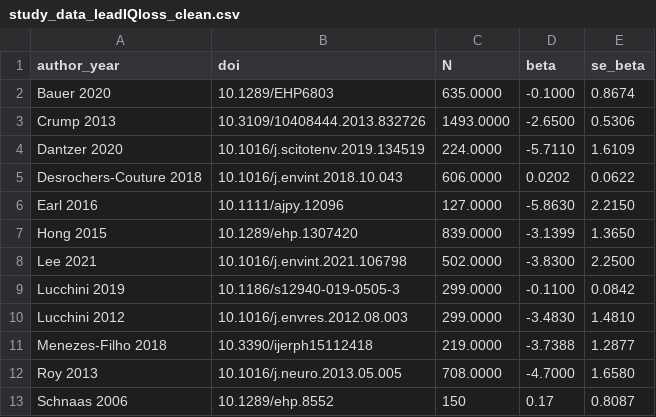
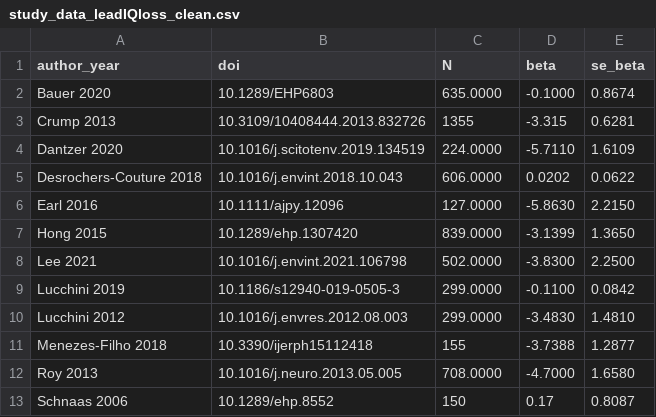
Before and after one commit to PaulinaSell/lead-IQ_meta-analysis, a CSV file: data/study_data_leadIQloss_clean.csv, drawn as a sheet.

```diff
--- a/data/study_data_leadIQloss_clean.csv
+++ b/data/study_data_leadIQloss_clean.csv
@@ -2,3 +2,3 @@ author_year,doi,N,beta,se_beta
 Bauer 2020,10.1289/EHP6803,635.0000,-0.1000,0.8674
-Crump 2013,10.3109/10408444.2013.832726,1493.0000,-2.6500,0.5306
+Crump 2013,10.3109/10408444.2013.832726,1355,-3.315,0.6281
 Dantzer 2020,10.1016/j.scitotenv.2019.134519,224.0000,-5.7110,1.6109
@@ -10,3 +10,3 @@ Lucchini 2019,10.1186/s12940-019-0505-3,299.0000,-0.1100,0.0842
 Lucchini 2012,10.1016/j.envres.2012.08.003,299.0000,-3.4830,1.4810
-Menezes-Filho 2018,10.3390/ijerph15112418,219.0000,-3.7388,1.2877
+Menezes-Filho 2018,10.3390/ijerph15112418,155,-3.7388,1.2877
 Roy 2013,10.1016/j.neuro.2013.05.005,708.0000,-4.7000,1.6580
```
Also changed, not shown: data/study_data_leadIQloss.csv, 4 other files.
